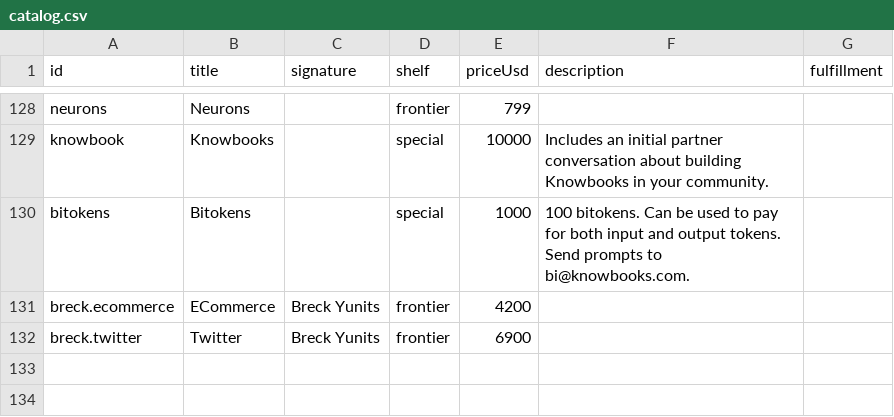
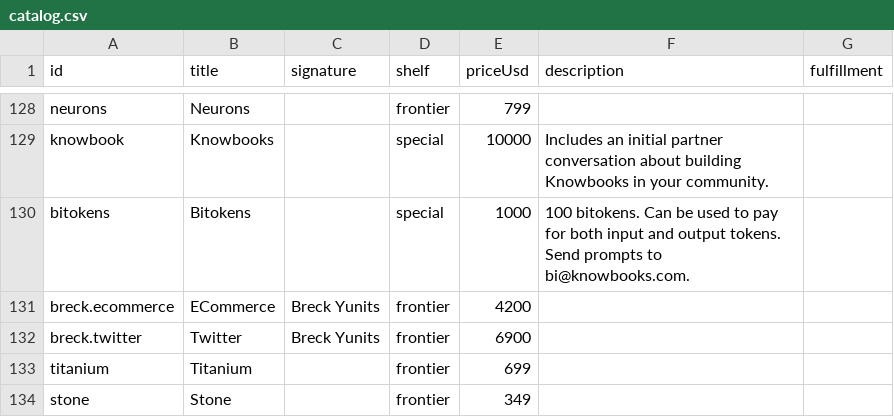
Before and after one commit to breck7/knowbooks.com, a CSV file: catalog.csv, drawn as a sheet; only a part is shown, gaps mark what is left out; the diff names each change by its address in the sheet, - before the commit and + after, or states it on an @@ line.

```diff
--- a/catalog.csv
+++ b/catalog.csv
+row 133: titanium | Titanium |  | frontier | 699
+row 134: stone | Stone |  | frontier | 349
```
Also changed, not shown: 5 other files.
